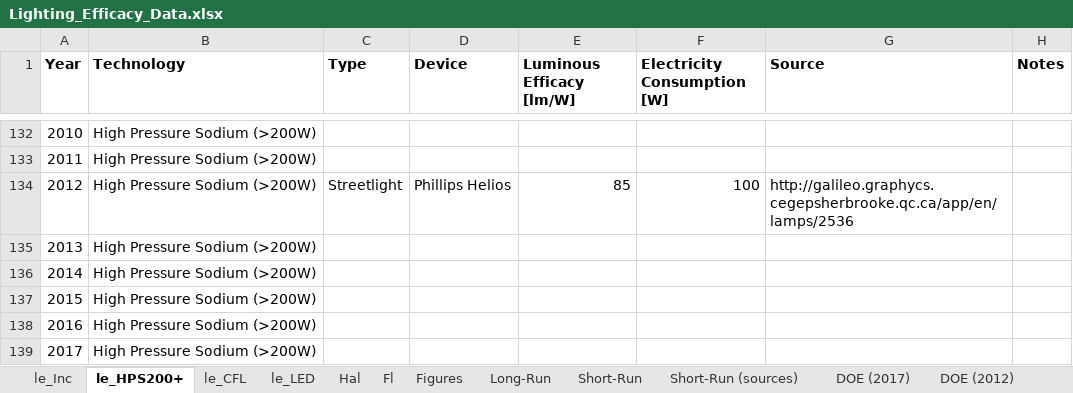
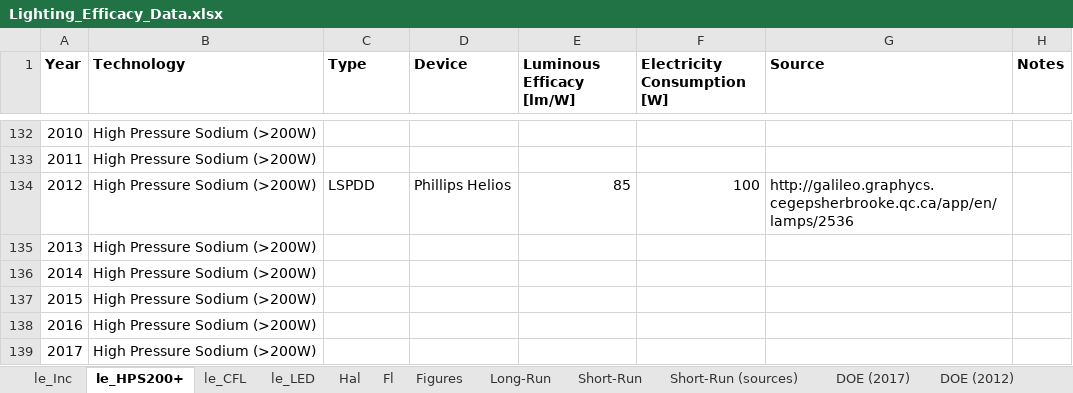
Before and after one commit to MatthewHeun/LightingPaper2020, an Excel workbook: Data/Lighting_Efficacy_Data.xlsx, sheet le_HPS200+, drawn as a sheet; only a part is shown, gaps mark what is left out; values as stored, in another font and other column widths than the file's, no borders; the diff names each change by its address in the sheet, - before the commit and + after, or states it on an @@ line.

Commit message:
Fixed legend. Added Type == LSPDD to identify lamps from the LSPDD when filtering for geom_label.

```diff
--- a/Data/Lighting_Efficacy_Data.xlsx (sheet le_HPS200+)
+++ b/Data/Lighting_Efficacy_Data.xlsx (sheet le_HPS200+)
-C134 (Type): Streetlight
+C134 (Type): LSPDD
```
Also changed, not shown: sheet le_LED, sheet le_CFL, sheet le_Inc, 1 other file.
